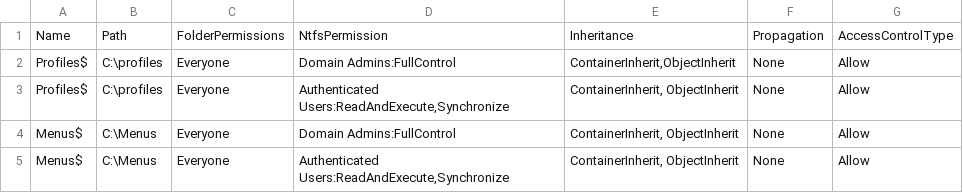
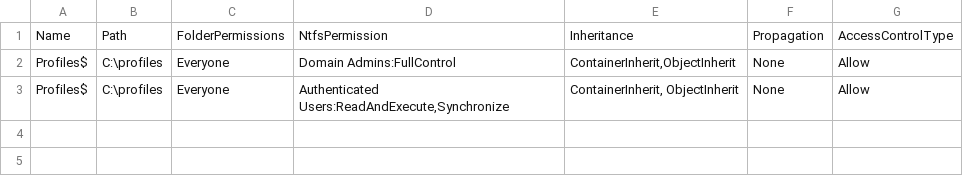
Before and after one commit to JonasCappe/Windows_OS_Scripting, a CSV file: 03_Windows_Active_Directory_Objects/SharesDc2.csv, drawn as a sheet.

```diff
--- a/03_Windows_Active_Directory_Objects/SharesDc2.csv
+++ b/03_Windows_Active_Directory_Objects/SharesDc2.csv
@@ -3,3 +3 @@ Profiles$;C:\profiles;Everyone;Domain Admins:FullControl;ContainerInherit,Object
 Profiles$;C:\profiles;Everyone;Authenticated Users:ReadAndExecute,Synchronize;ContainerInherit, ObjectInherit;None;Allow
-Menus$;C:\Menus;Everyone;Domain Admins:FullControl;ContainerInherit, ObjectInherit;None;Allow
-Menus$;C:\Menus;Everyone;Authenticated Users:ReadAndExecute,Synchronize;ContainerInherit, ObjectInherit;None;Allow
```
Also changed, not shown: 03_Windows_Active_Directory_Objects/Groups.csv, 03_Windows_Active_Directory_Objects/OrganizationalUnits.csv, 5 other files.
